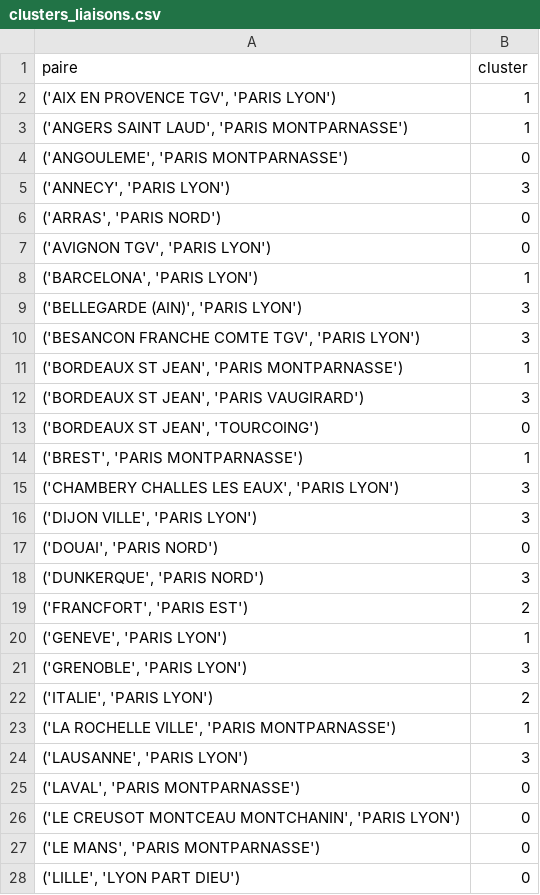
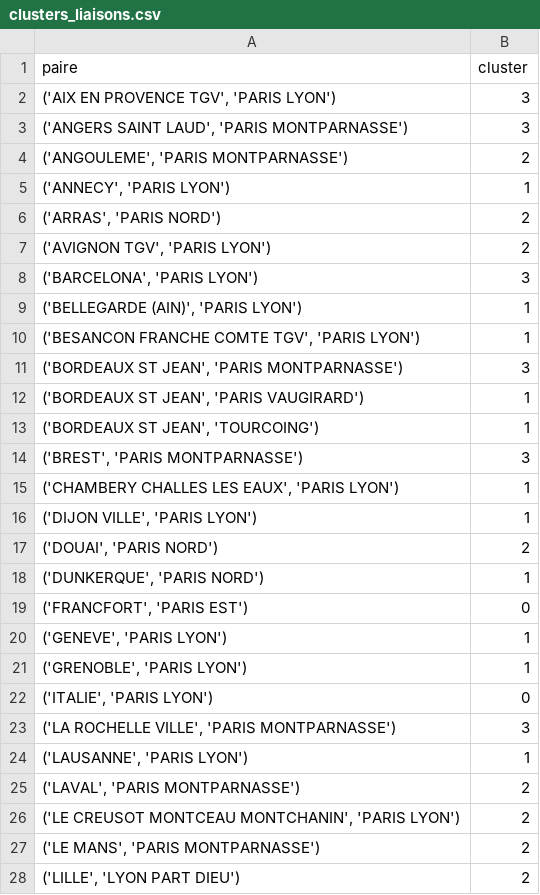
Before and after one commit to husseindakroube/IADATA701-PROJET, a CSV file: data/processed/clusters_liaisons.csv, drawn as a sheet; only a part is shown; the diff covers the shown part only.

```diff
--- a/data/processed/clusters_liaisons.csv
+++ b/data/processed/clusters_liaisons.csv
@@ -1,28 +1,28 @@
 paire,cluster
-"('AIX EN PROVENCE TGV', 'PARIS LYON')",1
-"('ANGERS SAINT LAUD', 'PARIS MONTPARNASSE')",1
-"('ANGOULEME', 'PARIS MONTPARNASSE')",0
-"('ANNECY', 'PARIS LYON')",3
-"('ARRAS', 'PARIS NORD')",0
-"('AVIGNON TGV', 'PARIS LYON')",0
-"('BARCELONA', 'PARIS LYON')",1
-"('BELLEGARDE (AIN)', 'PARIS LYON')",3
-"('BESANCON FRANCHE COMTE TGV', 'PARIS LYON')",3
-"('BORDEAUX ST JEAN', 'PARIS MONTPARNASSE')",1
-"('BORDEAUX ST JEAN', 'PARIS VAUGIRARD')",3
-"('BORDEAUX ST JEAN', 'TOURCOING')",0
-"('BREST', 'PARIS MONTPARNASSE')",1
-"('CHAMBERY CHALLES LES EAUX', 'PARIS LYON')",3
-"('DIJON VILLE', 'PARIS LYON')",3
-"('DOUAI', 'PARIS NORD')",0
-"('DUNKERQUE', 'PARIS NORD')",3
-"('FRANCFORT', 'PARIS EST')",2
+"('AIX EN PROVENCE TGV', 'PARIS LYON')",3
+"('ANGERS SAINT LAUD', 'PARIS MONTPARNASSE')",3
+"('ANGOULEME', 'PARIS MONTPARNASSE')",2
+"('ANNECY', 'PARIS LYON')",1
+"('ARRAS', 'PARIS NORD')",2
+"('AVIGNON TGV', 'PARIS LYON')",2
+"('BARCELONA', 'PARIS LYON')",3
+"('BELLEGARDE (AIN)', 'PARIS LYON')",1
+"('BESANCON FRANCHE COMTE TGV', 'PARIS LYON')",1
+"('BORDEAUX ST JEAN', 'PARIS MONTPARNASSE')",3
+"('BORDEAUX ST JEAN', 'PARIS VAUGIRARD')",1
+"('BORDEAUX ST JEAN', 'TOURCOING')",1
+"('BREST', 'PARIS MONTPARNASSE')",3
+"('CHAMBERY CHALLES LES EAUX', 'PARIS LYON')",1
+"('DIJON VILLE', 'PARIS LYON')",1
+"('DOUAI', 'PARIS NORD')",2
+"('DUNKERQUE', 'PARIS NORD')",1
+"('FRANCFORT', 'PARIS EST')",0
 "('GENEVE', 'PARIS LYON')",1
-"('GRENOBLE', 'PARIS LYON')",3
-"('ITALIE', 'PARIS LYON')",2
-"('LA ROCHELLE VILLE', 'PARIS MONTPARNASSE')",1
-"('LAUSANNE', 'PARIS LYON')",3
-"('LAVAL', 'PARIS MONTPARNASSE')",0
-"('LE CREUSOT MONTCEAU MONTCHANIN', 'PARIS LYON')",0
-"('LE MANS', 'PARIS MONTPARNASSE')",0
-"('LILLE', 'LYON PART DIEU')",0
+"('GRENOBLE', 'PARIS LYON')",1
+"('ITALIE', 'PARIS LYON')",0
+"('LA ROCHELLE VILLE', 'PARIS MONTPARNASSE')",3
+"('LAUSANNE', 'PARIS LYON')",1
+"('LAVAL', 'PARIS MONTPARNASSE')",2
+"('LE CREUSOT MONTCEAU MONTCHANIN', 'PARIS LYON')",2
+"('LE MANS', 'PARIS MONTPARNASSE')",2
+"('LILLE', 'LYON PART DIEU')",2
```
Also changed, not shown: 37 edited cells elsewhere in this file, 4 other files.
